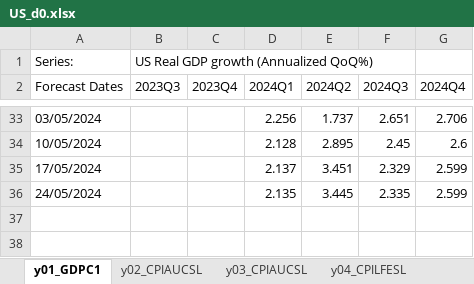
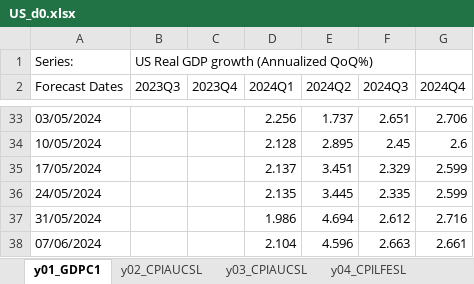
Before and after one commit to ckarag/ckarag.github.com, an Excel workbook: uploads/US_d0.xlsx, sheet y01_GDPC1, drawn as a sheet; only a part is shown, gaps mark what is left out; values as stored, in another font and other column widths than the file's, no borders; the diff names each change by its address in the sheet, - before the commit and + after, or states it on an @@ line.

```diff
--- a/uploads/US_d0.xlsx (sheet y01_GDPC1)
+++ b/uploads/US_d0.xlsx (sheet y01_GDPC1)
+row 37: 31/05/2024 |  |  | 1.986 | 4.694 | 2.612 | 2.716
+row 38: 07/06/2024 |  |  | 2.104 | 4.596 | 2.663 | 2.661
```
Also changed, not shown: sheet y03_CPIAUCSL, sheet y02_CPIAUCSL, sheet y04_CPILFESL, sheet y07_INDPRO, sheet y06_PAYEMS, sheet y05_UNRATE, 56 other files.
